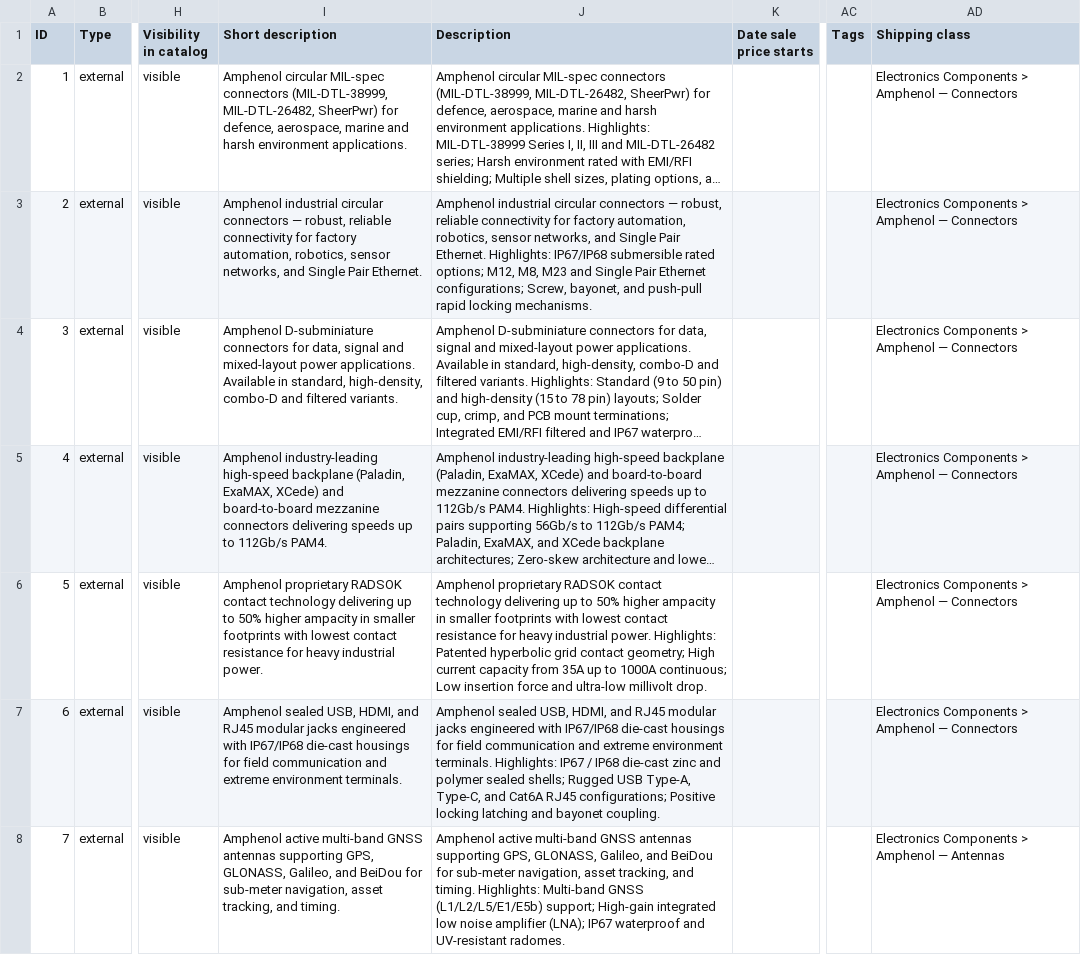
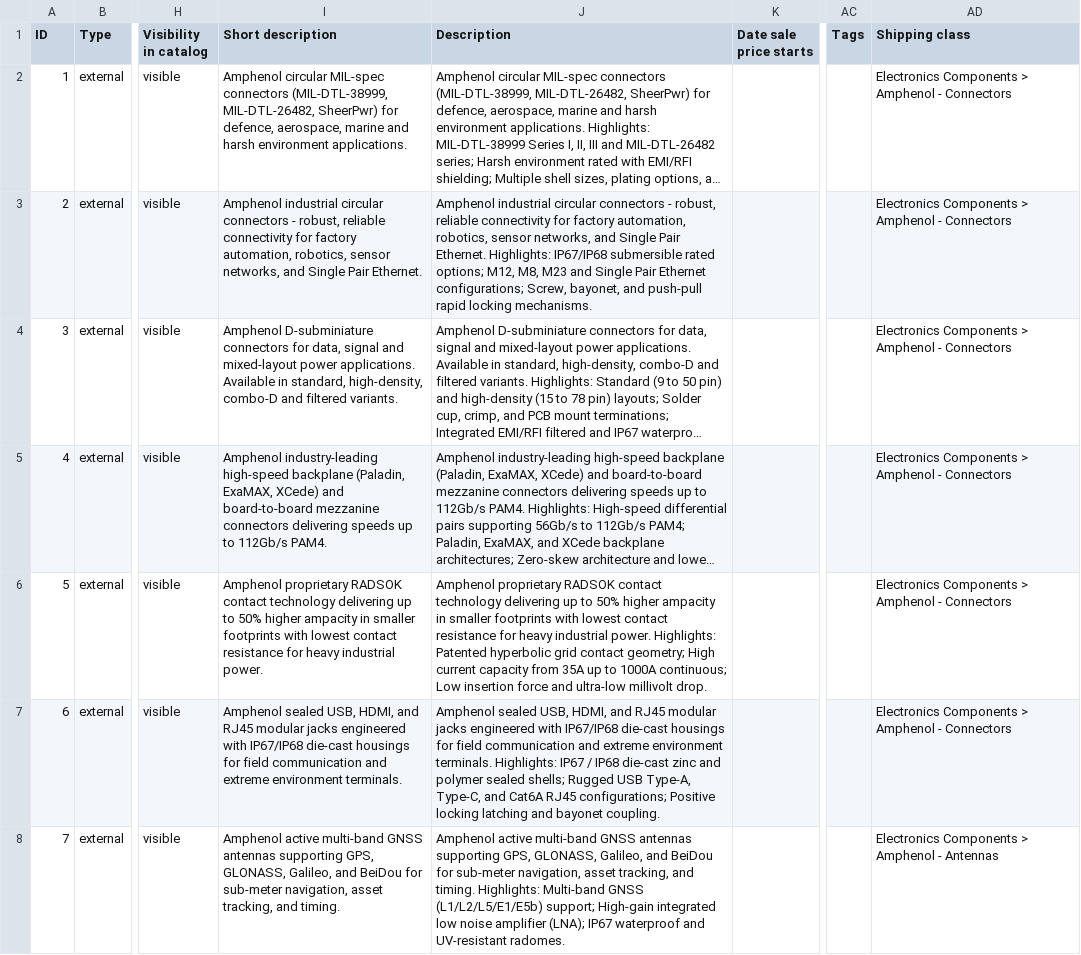
Before and after one commit to MohanPrasathSece/Qualitech-1st-Design, a CSV file: wc-product-export-5-9-2026-1788586014091.csv, drawn as a sheet; only a part is shown, gaps mark what is left out; long unchanged cells end in …; the diff covers the shown part only; the diff names each change by its address in the sheet, - before the commit and + after, or states it on an @@ line.

```diff
--- a/wc-product-export-5-9-2026-1788586014091.csv
+++ b/wc-product-export-5-9-2026-1788586014091.csv
-AD2:AD7 (Shipping class): …> Amphenol — Connectors
+AD2:AD7 (Shipping class): …> Amphenol - Connectors
-I3 (Short description): …circular connectors — robust, reliable…
+I3 (Short description): …circular connectors - robust, reliable…
-J3 (Description): …circular connectors — robust, reliable…
+J3 (Description): …circular connectors - robust, reliable…
-AD8 (Shipping class): Electronics Components > Amphenol — Antennas
+AD8 (Shipping class): Electronics Components > Amphenol - Antennas
```
Also changed, not shown: 40 edited cells elsewhere in this file, 14 other files.
